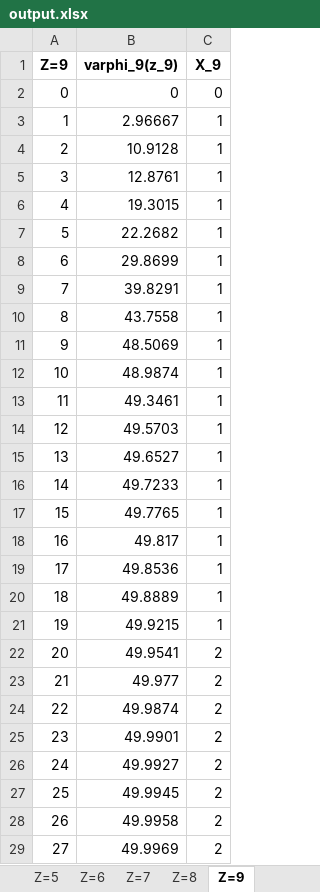
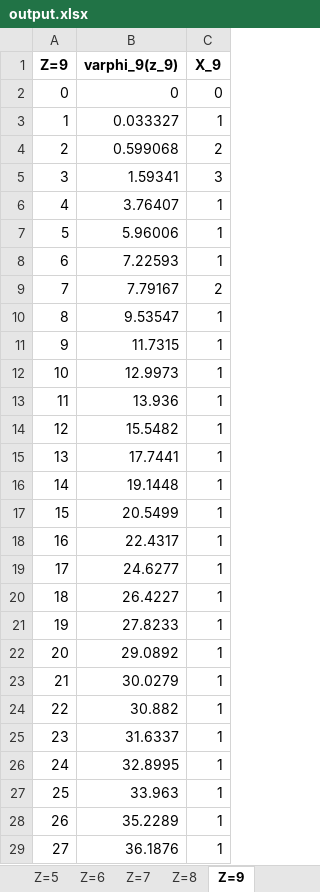
Before and after one commit to hakobyyan/hvgh, an Excel workbook: kursayin/output.xlsx, sheet Z=9, drawn as a sheet; only a part is shown; values as stored, in another font and other column widths than the file's, no borders; the diff covers the shown part only; the diff names each change by its address in the sheet, - before the commit and + after, or states it on an @@ line.

```diff
--- a/kursayin/output.xlsx (sheet Z=9)
+++ b/kursayin/output.xlsx (sheet Z=9)
-B3 (varphi_9(z_9)): 2.96667
+B3 (varphi_9(z_9)): 0.033327
-B4 (varphi_9(z_9)): 10.9128
+B4 (varphi_9(z_9)): 0.599068
-C4 (X_9): 1
+C4 (X_9): 2
-B5 (varphi_9(z_9)): 12.8761
+B5 (varphi_9(z_9)): 1.59341
-C5 (X_9): 1
+C5 (X_9): 3
-B6 (varphi_9(z_9)): 19.3015
+B6 (varphi_9(z_9)): 3.76407
-B7 (varphi_9(z_9)): 22.2682
+B7 (varphi_9(z_9)): 5.96006
-B8 (varphi_9(z_9)): 29.8699
+B8 (varphi_9(z_9)): 7.22593
-B9 (varphi_9(z_9)): 39.8291
+B9 (varphi_9(z_9)): 7.79167
-C9 (X_9): 1
+C9 (X_9): 2
-B10 (varphi_9(z_9)): 43.7558
+B10 (varphi_9(z_9)): 9.53547
-B11 (varphi_9(z_9)): 48.5069
+B11 (varphi_9(z_9)): 11.7315
-B12 (varphi_9(z_9)): 48.9874
+B12 (varphi_9(z_9)): 12.9973
-B13 (varphi_9(z_9)): 49.3461
+B13 (varphi_9(z_9)): 13.936
-B14 (varphi_9(z_9)): 49.5703
+B14 (varphi_9(z_9)): 15.5482
-B15 (varphi_9(z_9)): 49.6527
+B15 (varphi_9(z_9)): 17.7441
-B16 (varphi_9(z_9)): 49.7233
+B16 (varphi_9(z_9)): 19.1448
-B17 (varphi_9(z_9)): 49.7765
+B17 (varphi_9(z_9)): 20.5499
-B18 (varphi_9(z_9)): 49.817
+B18 (varphi_9(z_9)): 22.4317
-B19 (varphi_9(z_9)): 49.8536
+B19 (varphi_9(z_9)): 24.6277
-B20 (varphi_9(z_9)): 49.8889
+B20 (varphi_9(z_9)): 26.4227
-B21 (varphi_9(z_9)): 49.9215
+B21 (varphi_9(z_9)): 27.8233
-B22 (varphi_9(z_9)): 49.9541
+B22 (varphi_9(z_9)): 29.0892
-C22:C29 (X_9): 2
+C22:C29 (X_9): 1
-B23 (varphi_9(z_9)): 49.977
+B23 (varphi_9(z_9)): 30.0279
-B24 (varphi_9(z_9)): 49.9874
+B24 (varphi_9(z_9)): 30.882
-B25 (varphi_9(z_9)): 49.9901
+B25 (varphi_9(z_9)): 31.6337
-B26 (varphi_9(z_9)): 49.9927
+B26 (varphi_9(z_9)): 32.8995
-B27 (varphi_9(z_9)): 49.9945
+B27 (varphi_9(z_9)): 33.963
-B28 (varphi_9(z_9)): 49.9958
+B28 (varphi_9(z_9)): 35.2289
-B29 (varphi_9(z_9)): 49.9969
+B29 (varphi_9(z_9)): 36.1876
```
Also changed, not shown: 17 edited cells elsewhere in this sheet, sheet Z=8, sheet Z=4, sheet Z=3, sheet Z=6, sheet Z=5, sheet Z=2, 2 more sheets, kursayin/revenue_table.xlsx, 10 other files.
